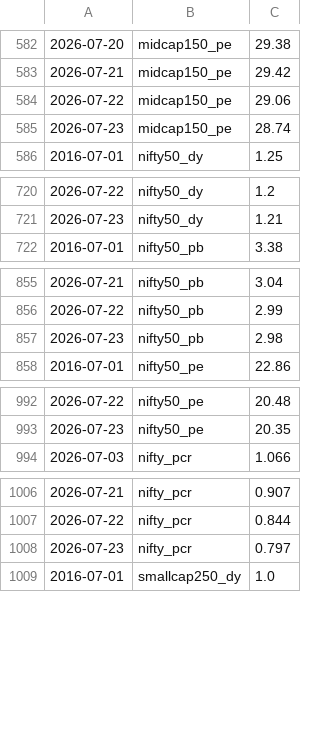
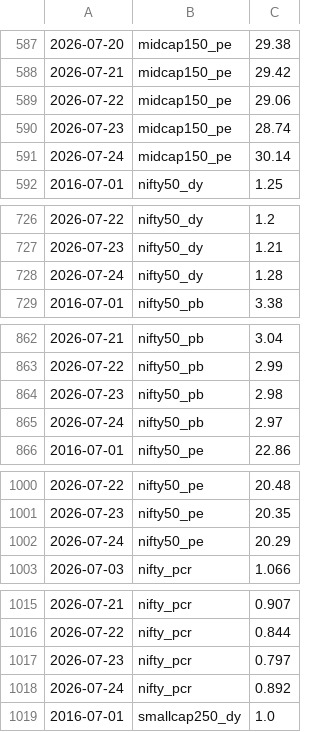
Before and after one commit to mayankkapoor/stock-market-valuations, a CSV file: data/history/accumulated.csv, drawn as a sheet; only a part is shown, gaps mark what is left out; the diff covers the shown part only.

```diff
--- a/data/history/accumulated.csv
+++ b/data/history/accumulated.csv
@@ -585,2 +590,3 @@
 2026-07-23,midcap150_pe,28.74
+2026-07-24,midcap150_pe,30.14
 2016-07-01,nifty50_dy,1.25
@@ -721,2 +727,3 @@
 2026-07-23,nifty50_dy,1.21
+2026-07-24,nifty50_dy,1.28
 2016-07-01,nifty50_pb,3.38
@@ -857,2 +864,3 @@
 2026-07-23,nifty50_pb,2.98
+2026-07-24,nifty50_pb,2.97
 2016-07-01,nifty50_pe,22.86
@@ -993,2 +1001,3 @@
 2026-07-23,nifty50_pe,20.35
+2026-07-24,nifty50_pe,20.29
 2026-07-03,nifty_pcr,1.066
@@ -1008,2 +1017,3 @@
 2026-07-23,nifty_pcr,0.797
+2026-07-24,nifty_pcr,0.892
 2016-07-01,smallcap250_dy,1.0
```
Also changed, not shown: 9 added rows elsewhere in this file, 1 other file.
